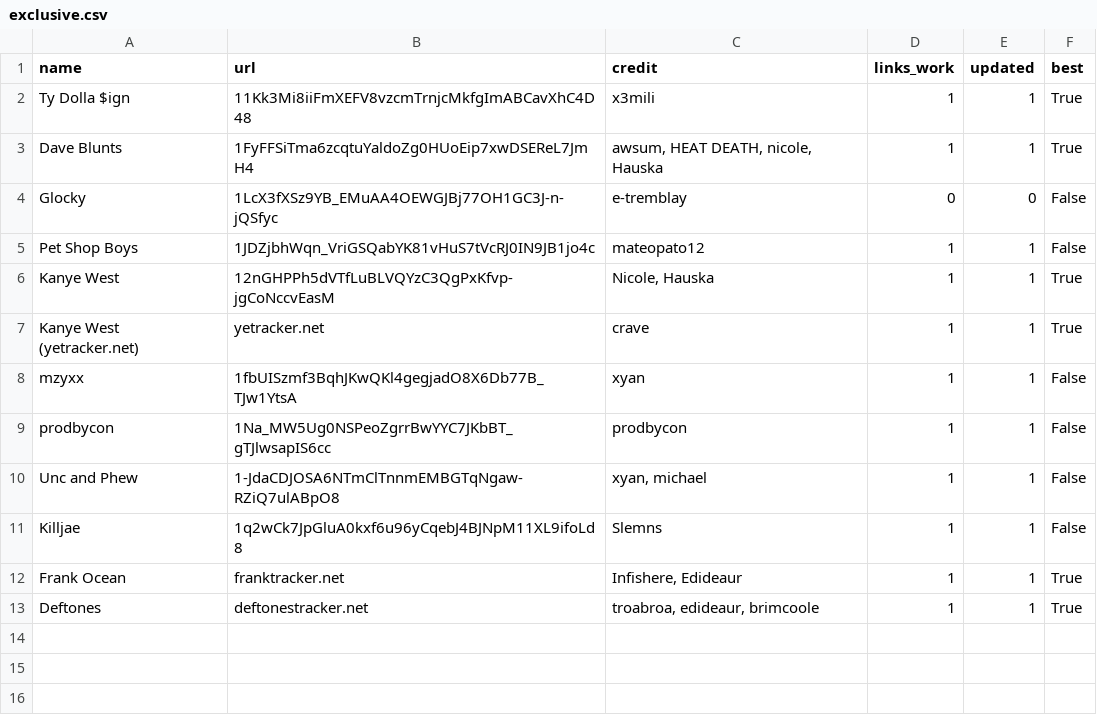
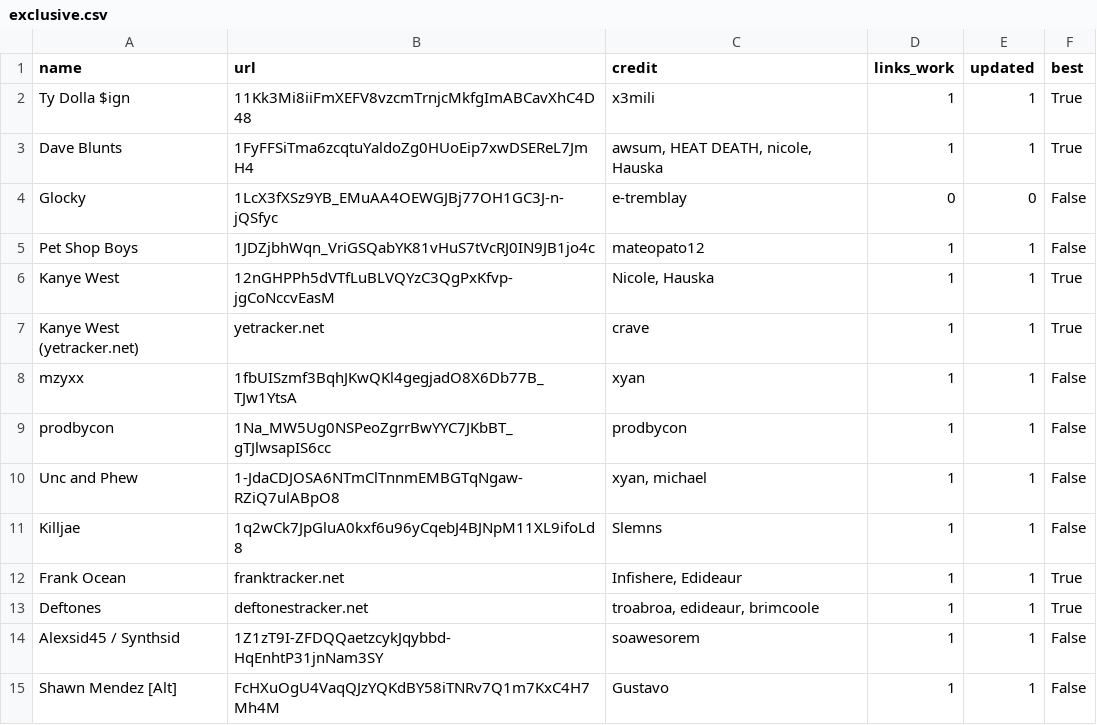
Before and after one commit to ArtistGrid/sheetsv3, a CSV file: exclusive.csv, drawn as a sheet; the diff names each change by its address in the sheet, - before the commit and + after, or states it on an @@ line.

Commit message:
new exclusives

```diff
--- a/exclusive.csv
+++ b/exclusive.csv
+row 14: Alexsid45 / Synthsid | 1Z1zT9I-ZFDQQaetzcykJqybbd-HqEnhtP31jnNam3SY | soawesorem | 1 | 1 | False
+row 15: Shawn Mendez [Alt] | FcHXuOgU4VaqQJzYQKdBY58iTNRv7Q1m7KxC4H7Mh4M | Gustavo | 1 | 1 | False
```
